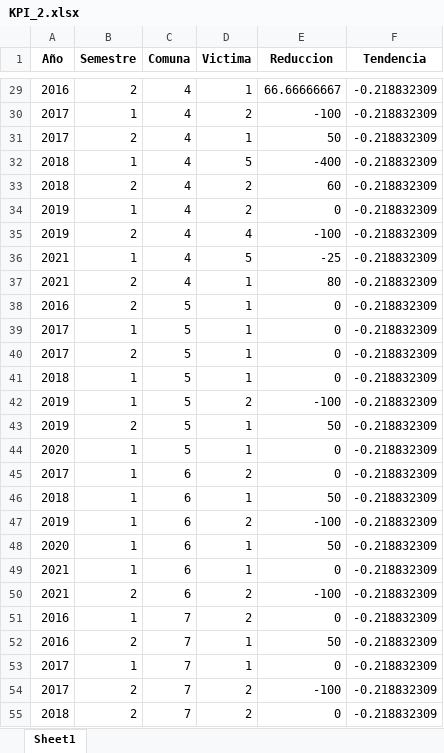
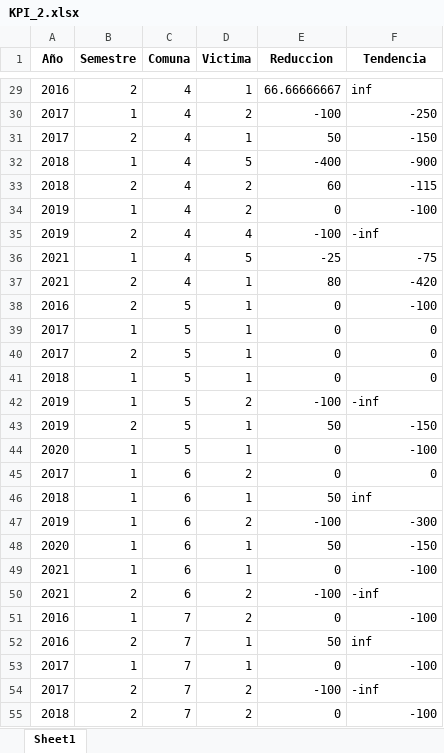
Before and after one commit to antoniogngalindo/project_data, an Excel workbook: Dataset/KPI_2.xlsx, sheet Sheet1, drawn as a sheet; only a part is shown, gaps mark what is left out; values as stored, in another font and other column widths than the file's, no borders; the diff covers the shown part only; the diff names each change by its address in the sheet, - before the commit and + after, or states it on an @@ line.

```diff
--- a/Dataset/KPI_2.xlsx (sheet Sheet1)
+++ b/Dataset/KPI_2.xlsx (sheet Sheet1)
-F29 (Tendencia): -0.218832309
+F29 (Tendencia): inf
-F30 (Tendencia): -0.218832309
+F30 (Tendencia): -250
-F31 (Tendencia): -0.218832309
+F31 (Tendencia): -150
-F32 (Tendencia): -0.218832309
+F32 (Tendencia): -900
-F33 (Tendencia): -0.218832309
+F33 (Tendencia): -115
-F34 (Tendencia): -0.218832309
+F34 (Tendencia): -100
-F35 (Tendencia): -0.218832309
+F35 (Tendencia): -inf
-F36 (Tendencia): -0.218832309
+F36 (Tendencia): -75
-F37 (Tendencia): -0.218832309
+F37 (Tendencia): -420
-F38 (Tendencia): -0.218832309
+F38 (Tendencia): -100
-F39:F41 (Tendencia): -0.218832309
+F39:F41 (Tendencia): 0
-F42 (Tendencia): -0.218832309
+F42 (Tendencia): -inf
-F43 (Tendencia): -0.218832309
+F43 (Tendencia): -150
-F44 (Tendencia): -0.218832309
+F44 (Tendencia): -100
-F45 (Tendencia): -0.218832309
+F45 (Tendencia): 0
-F46 (Tendencia): -0.218832309
+F46 (Tendencia): inf
-F47 (Tendencia): -0.218832309
+F47 (Tendencia): -300
-F48 (Tendencia): -0.218832309
+F48 (Tendencia): -150
-F49 (Tendencia): -0.218832309
+F49 (Tendencia): -100
-F50 (Tendencia): -0.218832309
+F50 (Tendencia): -inf
-F51 (Tendencia): -0.218832309
+F51 (Tendencia): -100
-F52 (Tendencia): -0.218832309
+F52 (Tendencia): inf
-F53 (Tendencia): -0.218832309
+F53 (Tendencia): -100
-F54 (Tendencia): -0.218832309
+F54 (Tendencia): -inf
-F55 (Tendencia): -0.218832309
+F55 (Tendencia): -100
```
Also changed, not shown: 108 edited cells elsewhere in this sheet, 2 other files.
